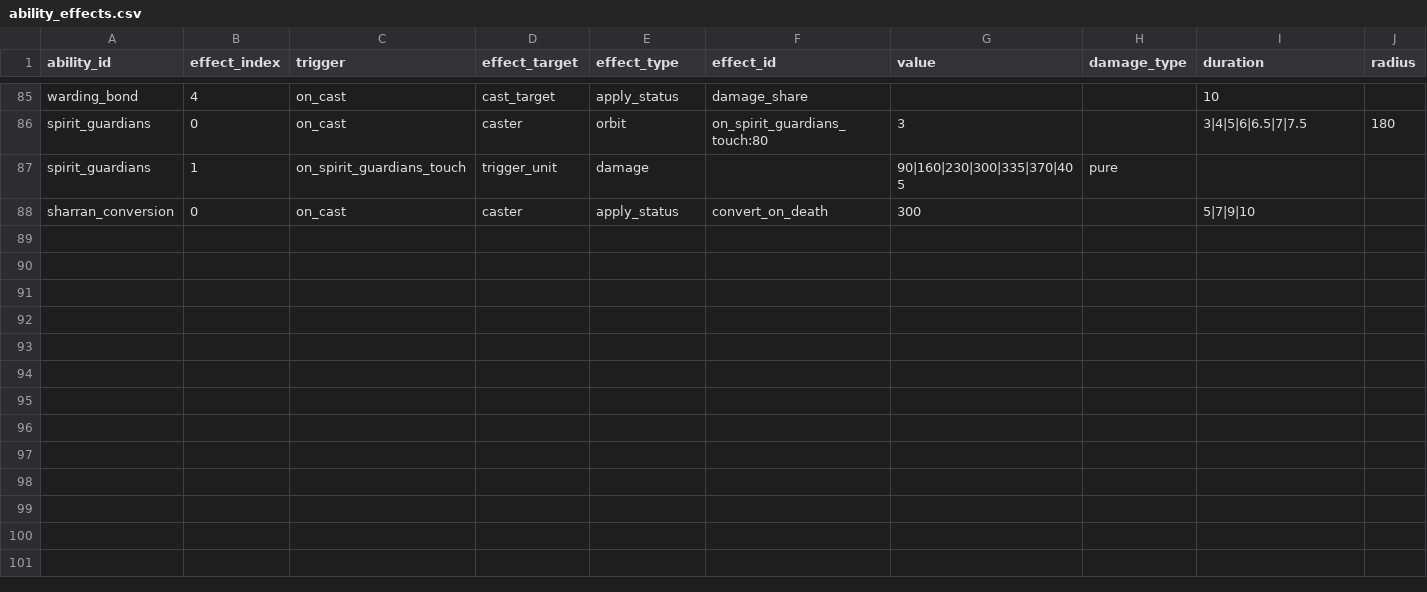
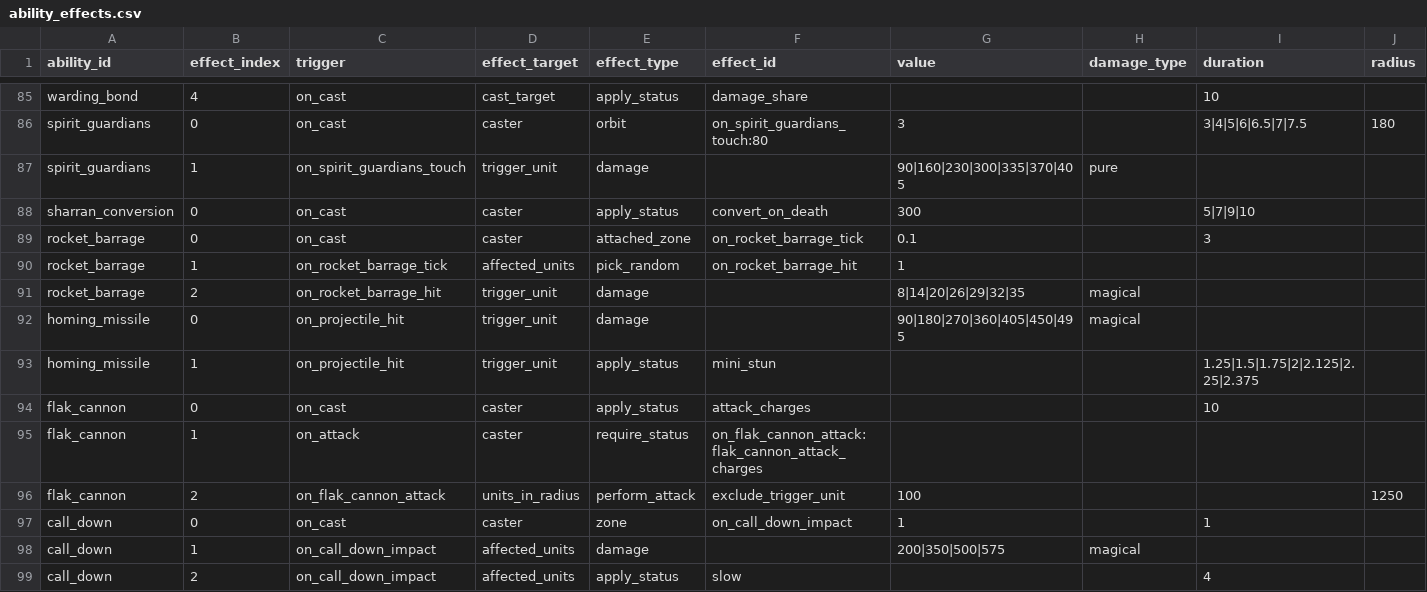
Before and after one commit to ElliotW1999/labyrinth, a CSV file: data/ability_effects.csv, drawn as a sheet; only a part is shown, gaps mark what is left out; rows hold the shown columns only; the diff names each change by its address in the sheet, - before the commit and + after, or states it on an @@ line.

```diff
--- a/data/ability_effects.csv
+++ b/data/ability_effects.csv
+row 89: rocket_barrage | 0 | on_cast | caster | attached_zone | on_rocket_barrage_tick | 0.1 |  | 3
+row 90: rocket_barrage | 1 | on_rocket_barrage_tick | affected_units | pick_random | on_rocket_barrage_hit | 1
+row 91: rocket_barrage | 2 | on_rocket_barrage_hit | trigger_unit | damage |  | 8|14|20|26|29|32|35 | magical
+row 92: homing_missile | 0 | on_projectile_hit | trigger_unit | damage |  | 90|180|270|360|405|450|495 | magical
+row 93: homing_missile | 1 | on_projectile_hit | trigger_unit | apply_status | mini_stun |  |  | 1.25|1.5|1.75|2|2.125|2.25|2.375
+row 94: flak_cannon | 0 | on_cast | caster | apply_status | attack_charges |  |  | 10
+row 95: flak_cannon | 1 | on_attack | caster | require_status | on_flak_cannon_attack:flak_cannon_attack_charges
+row 96: flak_cannon | 2 | on_flak_cannon_attack | units_in_radius | perform_attack | exclude_trigger_unit | 100 |  |  | 1250
+row 97: call_down | 0 | on_cast | caster | zone | on_call_down_impact | 1 |  | 1
+row 98: call_down | 1 | on_call_down_impact | affected_units | damage |  | 200|350|500|575 | magical
+row 99: call_down | 2 | on_call_down_impact | affected_units | apply_status | slow |  |  | 4
```
Also changed, not shown: data/abilities.csv, data/examples/abilities.csv, 11 other files.
